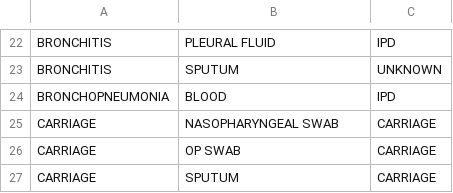
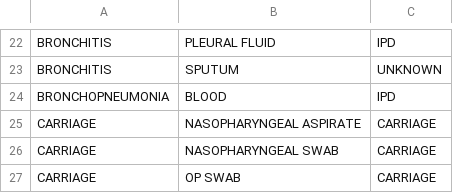
Before and after one commit to sanger-bentley-group/gps-database-processor, a CSV file: data/manifestations.csv, drawn as a sheet; only a part is shown, gaps mark what is left out; the shorter side is filled out with more unchanged rows.

Commit message:
Add new manifestation

```diff
--- a/data/manifestations.csv
+++ b/data/manifestations.csv
@@ -24,2 +24,3 @@ BRONCHITIS,SPUTUM,UNKNOWN
 BRONCHOPNEUMONIA,BLOOD,IPD
+CARRIAGE,NASOPHARYNGEAL ASPIRATE,CARRIAGE
 CARRIAGE,NASOPHARYNGEAL SWAB,CARRIAGE
```
